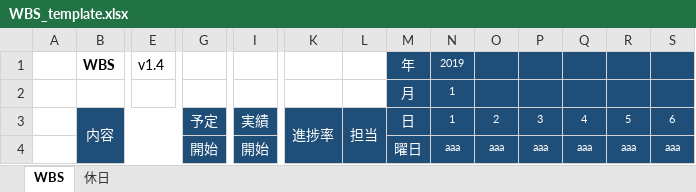
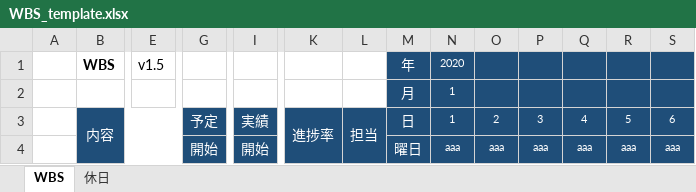
Before and after one commit to hironet/WBS, an Excel workbook: WBS_template.xlsx, sheet WBS, drawn as a sheet; only a part is shown, gaps mark what is left out; values as stored, in another font and other column widths than the file's, no borders; conditional formats not drawn; removed rows and columns are numbered as before the commit, all else as after; rows hold the shown columns only; the diff names each change by its address in the sheet, - before the commit and + after, or states it on an @@ line.

Commit message:
2020年用に修正。

```diff
--- a/WBS_template.xlsx (sheet WBS)
+++ b/WBS_template.xlsx (sheet WBS)
-E1: v1.4
+E1: v1.5
-N1: 2019
+N1: 2020
-row 2:  |  |  |  |  |  |  | 月 | 1
-row 3:  | 内容 |  | 予定 | 実績 | 進捗率 | 担当 | 日 | 1 | 2 | 3 | 4 | 5 | 6
+row 2:  |  |  |  |  |  |  | 月 | 1
+row 3:  | 内容 |  | 予定 | 実績 | 進捗率 | 担当 | 日 | 1 | 2 | 3 | 4 | 5 | 6
```
Also changed, not shown: sheet 休日.
